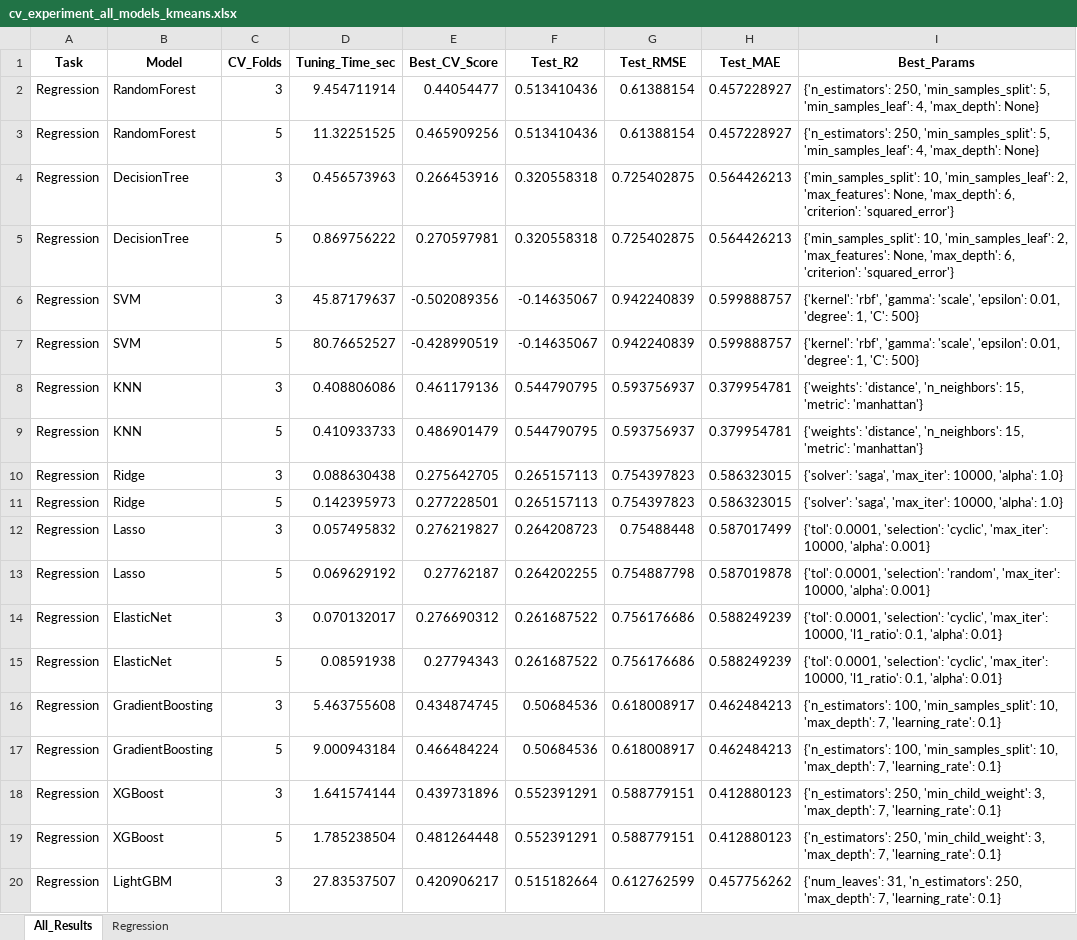
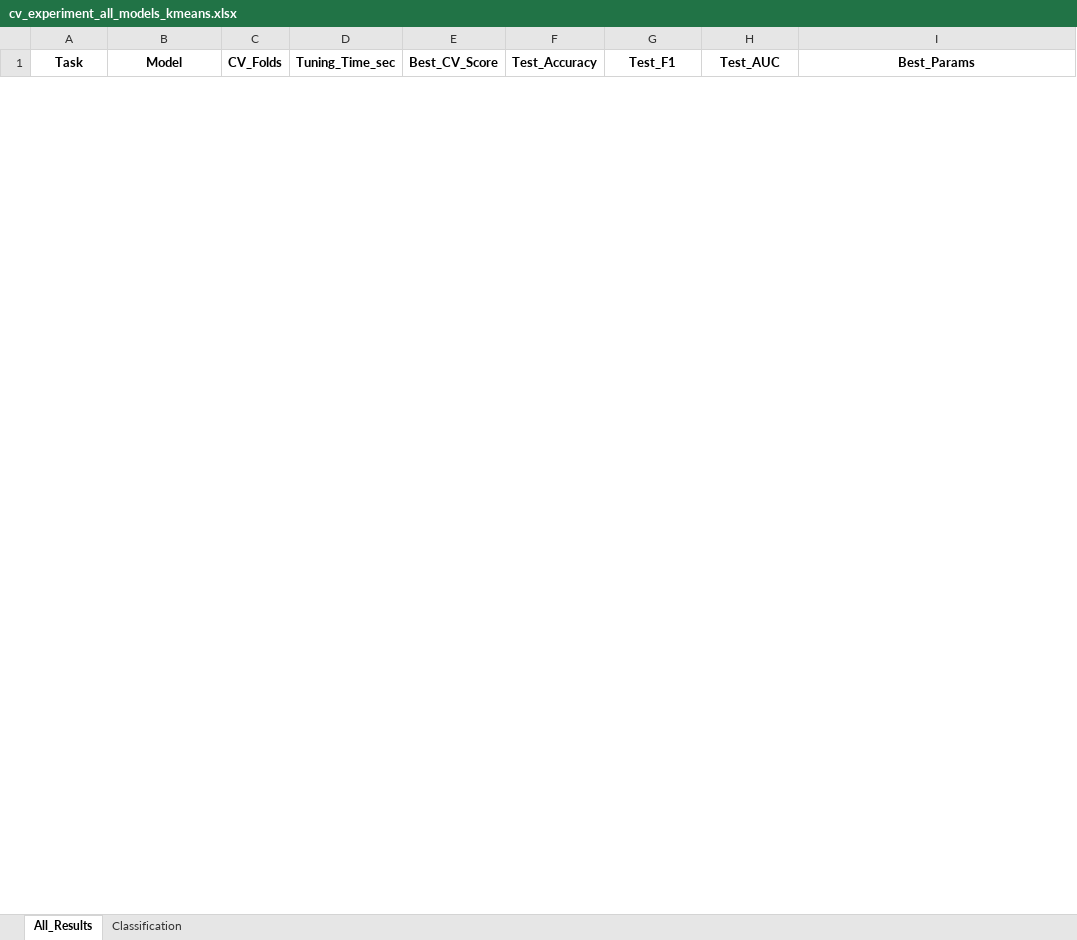
Before and after one commit to ayezza/ML_CV, an Excel workbook: output/reports/cv_experiment_all_models_kmeans.xlsx, sheet All_Results, drawn as a sheet; only a part is shown; values as stored, in another font and other column widths than the file's, no borders; removed rows and columns are numbered as before the commit, all else as after; the diff covers the shown part only; the diff names each change by its address in the sheet, - before the commit and + after, or states it on an @@ line.

```diff
--- a/output/reports/cv_experiment_all_models_kmeans.xlsx (sheet All_Results)
+++ b/output/reports/cv_experiment_all_models_kmeans.xlsx (sheet All_Results)
-sheet tab: Regression
+sheet tab: Classification
-F1: Test_R2
+F1: Test_Accuracy
-G1: Test_RMSE
+G1: Test_F1
-H1: Test_MAE
+H1: Test_AUC
-row 2: Regression | RandomForest | 3 | 9.454711914 | 0.44054477 | 0.513410436 | 0.61388154 | 0.457228927 | {'n_estimators': 250, 'min_samples_split': 5, 'min_samples_leaf': 4, 'max_depth': None}
-row 3: Regression | RandomForest | 5 | 11.32251525 | 0.465909256 | 0.513410436 | 0.61388154 | 0.457228927 | {'n_estimators': 250, 'min_samples_split': 5, 'min_samples_leaf': 4, 'max_depth': None}
-row 4: Regression | DecisionTree | 3 | 0.456573963 | 0.266453916 | 0.320558318 | 0.725402875 | 0.564426213 | {'min_samples_split': 10, 'min_samples_leaf': 2, 'max_features': None, 'max_depth': 6, 'criterion': 'squared_error'}
-row 5: Regression | DecisionTree | 5 | 0.869756222 | 0.270597981 | 0.320558318 | 0.725402875 | 0.564426213 | {'min_samples_split': 10, 'min_samples_leaf': 2, 'max_features': None, 'max_depth': 6, 'criterion': 'squared_error'}
-row 6: Regression | SVM | 3 | 45.87179637 | -0.502089356 | -0.14635067 | 0.942240839 | 0.599888757 | {'kernel': 'rbf', 'gamma': 'scale', 'epsilon': 0.01, 'degree': 1, 'C': 500}
-row 7: Regression | SVM | 5 | 80.76652527 | -0.428990519 | -0.14635067 | 0.942240839 | 0.599888757 | {'kernel': 'rbf', 'gamma': 'scale', 'epsilon': 0.01, 'degree': 1, 'C': 500}
-row 8: Regression | KNN | 3 | 0.408806086 | 0.461179136 | 0.544790795 | 0.593756937 | 0.379954781 | {'weights': 'distance', 'n_neighbors': 15, 'metric': 'manhattan'}
-row 9: Regression | KNN | 5 | 0.410933733 | 0.486901479 | 0.544790795 | 0.593756937 | 0.379954781 | {'weights': 'distance', 'n_neighbors': 15, 'metric': 'manhattan'}
-row 10: Regression | Ridge | 3 | 0.088630438 | 0.275642705 | 0.265157113 | 0.754397823 | 0.586323015 | {'solver': 'saga', 'max_iter': 10000, 'alpha': 1.0}
-row 11: Regression | Ridge | 5 | 0.142395973 | 0.277228501 | 0.265157113 | 0.754397823 | 0.586323015 | {'solver': 'saga', 'max_iter': 10000, 'alpha': 1.0}
-row 12: Regression | Lasso | 3 | 0.057495832 | 0.276219827 | 0.264208723 | 0.75488448 | 0.587017499 | {'tol': 0.0001, 'selection': 'cyclic', 'max_iter': 10000, 'alpha': 0.001}
-row 13: Regression | Lasso | 5 | 0.069629192 | 0.27762187 | 0.264202255 | 0.754887798 | 0.587019878 | {'tol': 0.0001, 'selection': 'random', 'max_iter': 10000, 'alpha': 0.001}
-row 14: Regression | ElasticNet | 3 | 0.070132017 | 0.276690312 | 0.261687522 | 0.756176686 | 0.588249239 | {'tol': 0.0001, 'selection': 'cyclic', 'max_iter': 10000, 'l1_ratio': 0.1, 'alpha': 0.01}
-row 15: Regression | ElasticNet | 5 | 0.08591938 | 0.27794343 | 0.261687522 | 0.756176686 | 0.588249239 | {'tol': 0.0001, 'selection': 'cyclic', 'max_iter': 10000, 'l1_ratio': 0.1, 'alpha': 0.01}
-row 16: Regression | GradientBoosting | 3 | 5.463755608 | 0.434874745 | 0.50684536 | 0.618008917 | 0.462484213 | {'n_estimators': 100, 'min_samples_split': 10, 'max_depth': 7, 'learning_rate': 0.1}
-row 17: Regression | GradientBoosting | 5 | 9.000943184 | 0.466484224 | 0.50684536 | 0.618008917 | 0.462484213 | {'n_estimators': 100, 'min_samples_split': 10, 'max_depth': 7, 'learning_rate': 0.1}
-row 18: Regression | XGBoost | 3 | 1.641574144 | 0.439731896 | 0.552391291 | 0.588779151 | 0.412880123 | {'n_estimators': 250, 'min_child_weight': 3, 'max_depth': 7, 'learning_rate': 0.1}
-row 19: Regression | XGBoost | 5 | 1.785238504 | 0.481264448 | 0.552391291 | 0.588779151 | 0.412880123 | {'n_estimators': 250, 'min_child_weight': 3, 'max_depth': 7, 'learning_rate': 0.1}
-row 20: Regression | LightGBM | 3 | 27.83537507 | 0.420906217 | 0.515182664 | 0.612762599 | 0.457756262 | {'num_leaves': 31, 'n_estimators': 250, 'max_depth': 7, 'learning_rate': 0.1}
```
Also changed, not shown: 16 added rows and 5 removed rows elsewhere in this sheet, sheet Classification, output/reports/cv_experiment_DecisionTree_kmeans_classification.xlsx, output/reports/cv_experiment_DecisionTree_kmeans_regression.xlsx, 51 other files.
